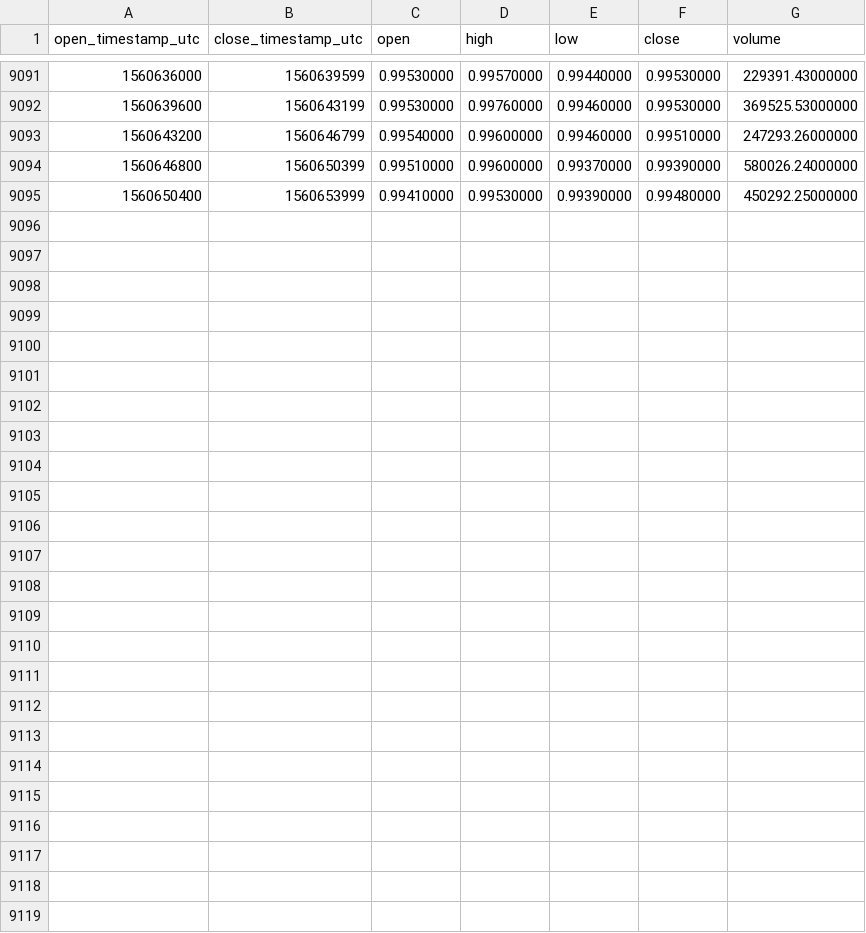
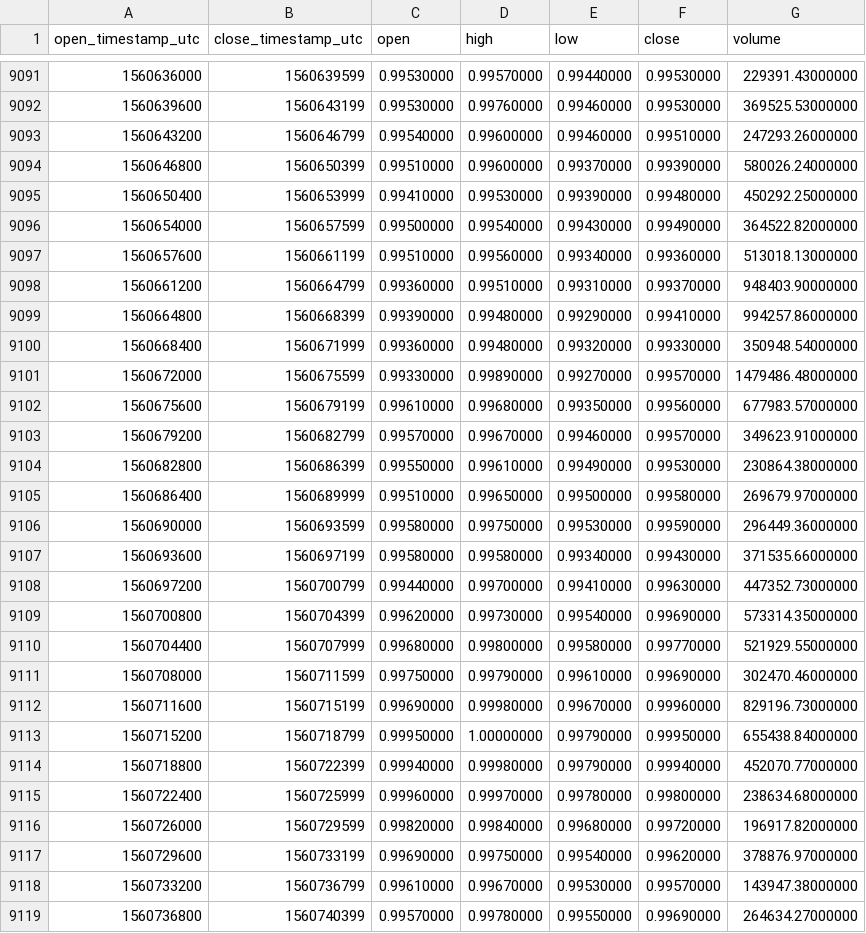
Before and after one commit to cryptobigbro/binance-TUSDUSDT, a CSV file: binance-TUSDUSDT-1h.csv, drawn as a sheet; only a part is shown, gaps mark what is left out; the diff names each change by its address in the sheet, - before the commit and + after, or states it on an @@ line.

Commit message:
Update OHLCV data.

```diff
--- a/binance-TUSDUSDT-1h.csv
+++ b/binance-TUSDUSDT-1h.csv
+row 9096: 1560654000 | 1560657599 | 0.99500000 | 0.99540000 | 0.99430000 | 0.99490000 | 364522.82000000
+row 9097: 1560657600 | 1560661199 | 0.99510000 | 0.99560000 | 0.99340000 | 0.99360000 | 513018.13000000
+row 9098: 1560661200 | 1560664799 | 0.99360000 | 0.99510000 | 0.99310000 | 0.99370000 | 948403.90000000
+row 9099: 1560664800 | 1560668399 | 0.99390000 | 0.99480000 | 0.99290000 | 0.99410000 | 994257.86000000
+row 9100: 1560668400 | 1560671999 | 0.99360000 | 0.99480000 | 0.99320000 | 0.99330000 | 350948.54000000
+row 9101: 1560672000 | 1560675599 | 0.99330000 | 0.99890000 | 0.99270000 | 0.99570000 | 1479486.48000000
+row 9102: 1560675600 | 1560679199 | 0.99610000 | 0.99680000 | 0.99350000 | 0.99560000 | 677983.57000000
+row 9103: 1560679200 | 1560682799 | 0.99570000 | 0.99670000 | 0.99460000 | 0.99570000 | 349623.91000000
+row 9104: 1560682800 | 1560686399 | 0.99550000 | 0.99610000 | 0.99490000 | 0.99530000 | 230864.38000000
+row 9105: 1560686400 | 1560689999 | 0.99510000 | 0.99650000 | 0.99500000 | 0.99580000 | 269679.97000000
+row 9106: 1560690000 | 1560693599 | 0.99580000 | 0.99750000 | 0.99530000 | 0.99590000 | 296449.36000000
+row 9107: 1560693600 | 1560697199 | 0.99580000 | 0.99580000 | 0.99340000 | 0.99430000 | 371535.66000000
+row 9108: 1560697200 | 1560700799 | 0.99440000 | 0.99700000 | 0.99410000 | 0.99630000 | 447352.73000000
+row 9109: 1560700800 | 1560704399 | 0.99620000 | 0.99730000 | 0.99540000 | 0.99690000 | 573314.35000000
+row 9110: 1560704400 | 1560707999 | 0.99680000 | 0.99800000 | 0.99580000 | 0.99770000 | 521929.55000000
+row 9111: 1560708000 | 1560711599 | 0.99750000 | 0.99790000 | 0.99610000 | 0.99690000 | 302470.46000000
+row 9112: 1560711600 | 1560715199 | 0.99690000 | 0.99980000 | 0.99670000 | 0.99960000 | 829196.73000000
+row 9113: 1560715200 | 1560718799 | 0.99950000 | 1.00000000 | 0.99790000 | 0.99950000 | 655438.84000000
+row 9114: 1560718800 | 1560722399 | 0.99940000 | 0.99980000 | 0.99790000 | 0.99940000 | 452070.77000000
+row 9115: 1560722400 | 1560725999 | 0.99960000 | 0.99970000 | 0.99780000 | 0.99800000 | 238634.68000000
+row 9116: 1560726000 | 1560729599 | 0.99820000 | 0.99840000 | 0.99680000 | 0.99720000 | 196917.82000000
+row 9117: 1560729600 | 1560733199 | 0.99690000 | 0.99750000 | 0.99540000 | 0.99620000 | 378876.97000000
+row 9118: 1560733200 | 1560736799 | 0.99610000 | 0.99670000 | 0.99530000 | 0.99570000 | 143947.38000000
+row 9119: 1560736800 | 1560740399 | 0.99570000 | 0.99780000 | 0.99550000 | 0.99690000 | 264634.27000000
```
Also changed, not shown: binance-TUSDUSDT-1d.csv.
